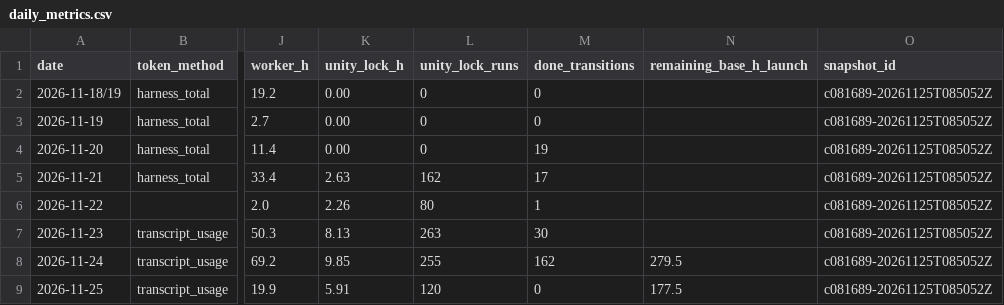
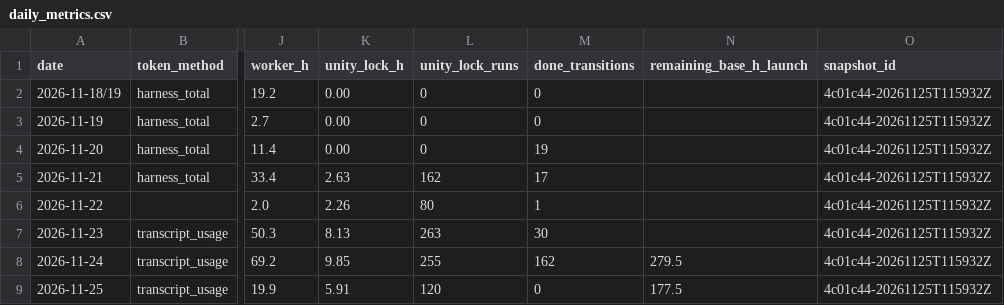
Before and after one commit to ksatriadipo/idle-space-courier-dashboard, a CSV file: data/daily_metrics.csv, drawn as a sheet; only a part is shown, gaps mark what is left out; the diff names each change by its address in the sheet, - before the commit and + after, or states it on an @@ line.

```diff
--- a/data/daily_metrics.csv
+++ b/data/daily_metrics.csv
-O2:O9 (snapshot_id): c081689-20261125T085052Z
+O2:O9 (snapshot_id): 4c01c44-20261125T115932Z
```
Also changed, not shown: data/decisions.csv, data/git_sync.csv, 7 other files.
